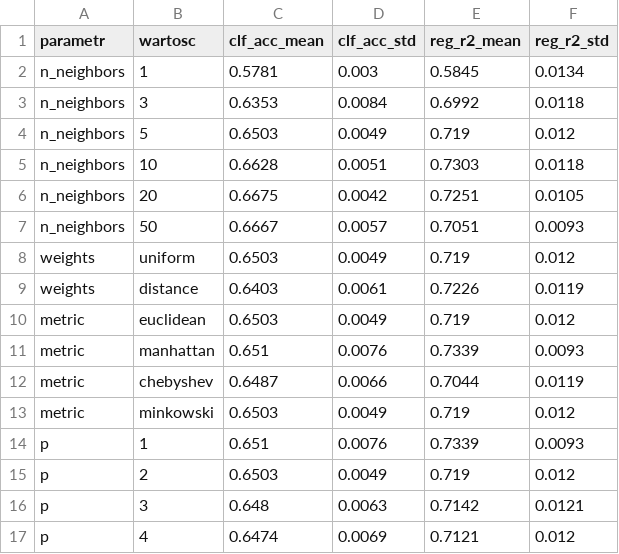
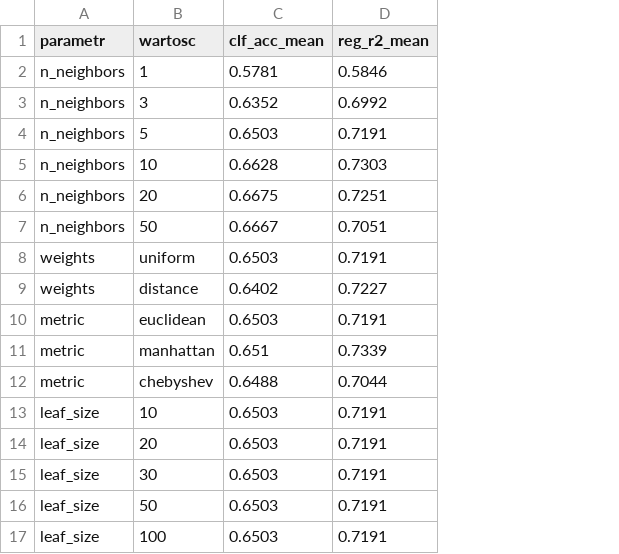
Before and after one commit to carolin33/house-price-prediction-ML, a CSV file: wyniki_knn.csv, drawn as a sheet; removed rows and columns are numbered as before the commit, all else as after; the diff names each change by its address in the sheet, - before the commit and + after, or states it on an @@ line.

```diff
--- a/wyniki_knn.csv
+++ b/wyniki_knn.csv
-column D (clf_acc_std), rows 2-12: 0.003 | 0.0084 | 0.0049 | 0.0051 | 0.0042 | 0.0057 | 0.0049 | 0.0061 | 0.0049 | 0.0076 | 0.0066
-column F (reg_r2_std), rows 2-12: 0.0134 | 0.0118 | 0.012 | 0.0118 | 0.0105 | 0.0093 | 0.012 | 0.0119 | 0.012 | 0.0093 | 0.0119
-D2 (reg_r2_mean): 0.5845
+D2 (reg_r2_mean): 0.5846
-C3 (clf_acc_mean): 0.6353
+C3 (clf_acc_mean): 0.6352
-D4 (reg_r2_mean): 0.719
+D4 (reg_r2_mean): 0.7191
-D8 (reg_r2_mean): 0.719
+D8 (reg_r2_mean): 0.7191
-C9 (clf_acc_mean): 0.6403
+C9 (clf_acc_mean): 0.6402
-D9 (reg_r2_mean): 0.7226
+D9 (reg_r2_mean): 0.7227
-D10 (reg_r2_mean): 0.719
+D10 (reg_r2_mean): 0.7191
-C12 (clf_acc_mean): 0.6487
+C12 (clf_acc_mean): 0.6488
-row 13: metric | minkowski | 0.6503 | 0.0049 | 0.719 | 0.012
-row 14: p | 1 | 0.651 | 0.0076 | 0.7339 | 0.0093
-row 15: p | 2 | 0.6503 | 0.0049 | 0.719 | 0.012
-row 16: p | 3 | 0.648 | 0.0063 | 0.7142 | 0.0121
-row 17: p | 4 | 0.6474 | 0.0069 | 0.7121 | 0.012
+row 13: leaf_size | 10 | 0.6503 | 0.7191
+row 14: leaf_size | 20 | 0.6503 | 0.7191
+row 15: leaf_size | 30 | 0.6503 | 0.7191
+row 16: leaf_size | 50 | 0.6503 | 0.7191
+row 17: leaf_size | 100 | 0.6503 | 0.7191
```
Also changed, not shown: wyniki_rf.csv, 3 other files.
